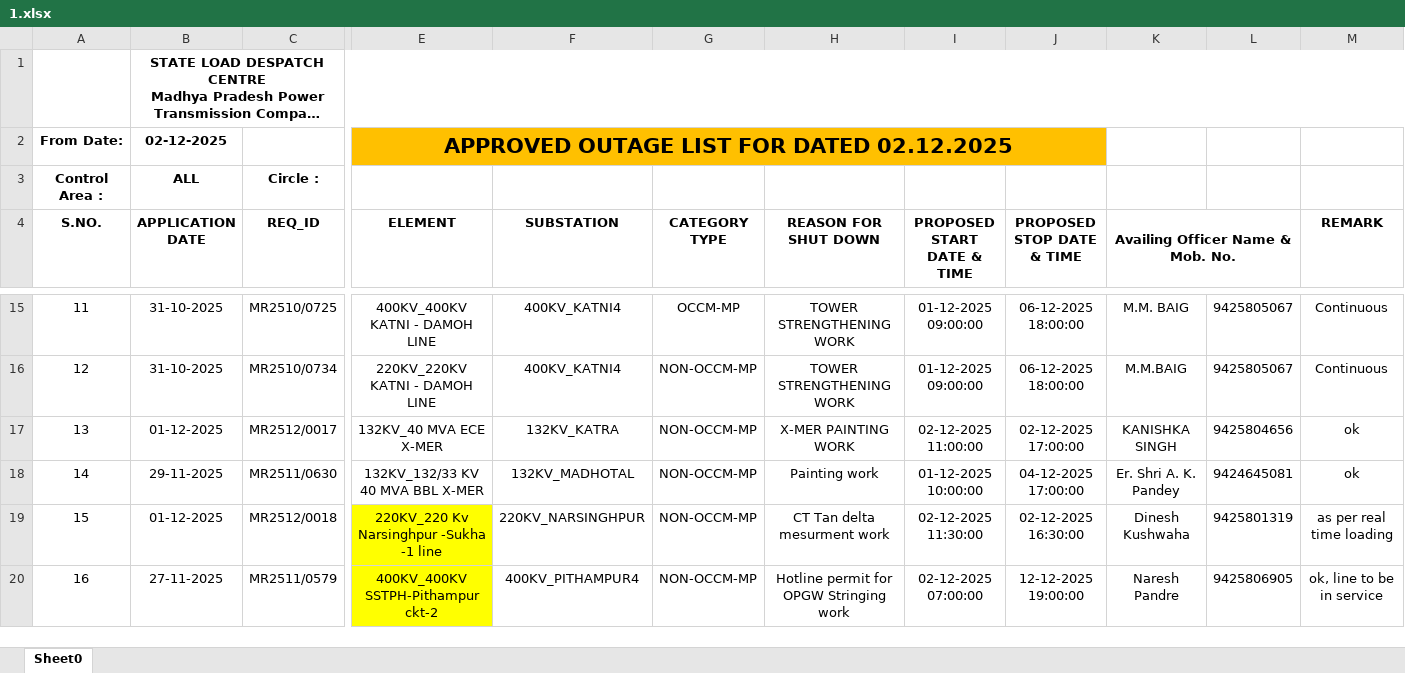
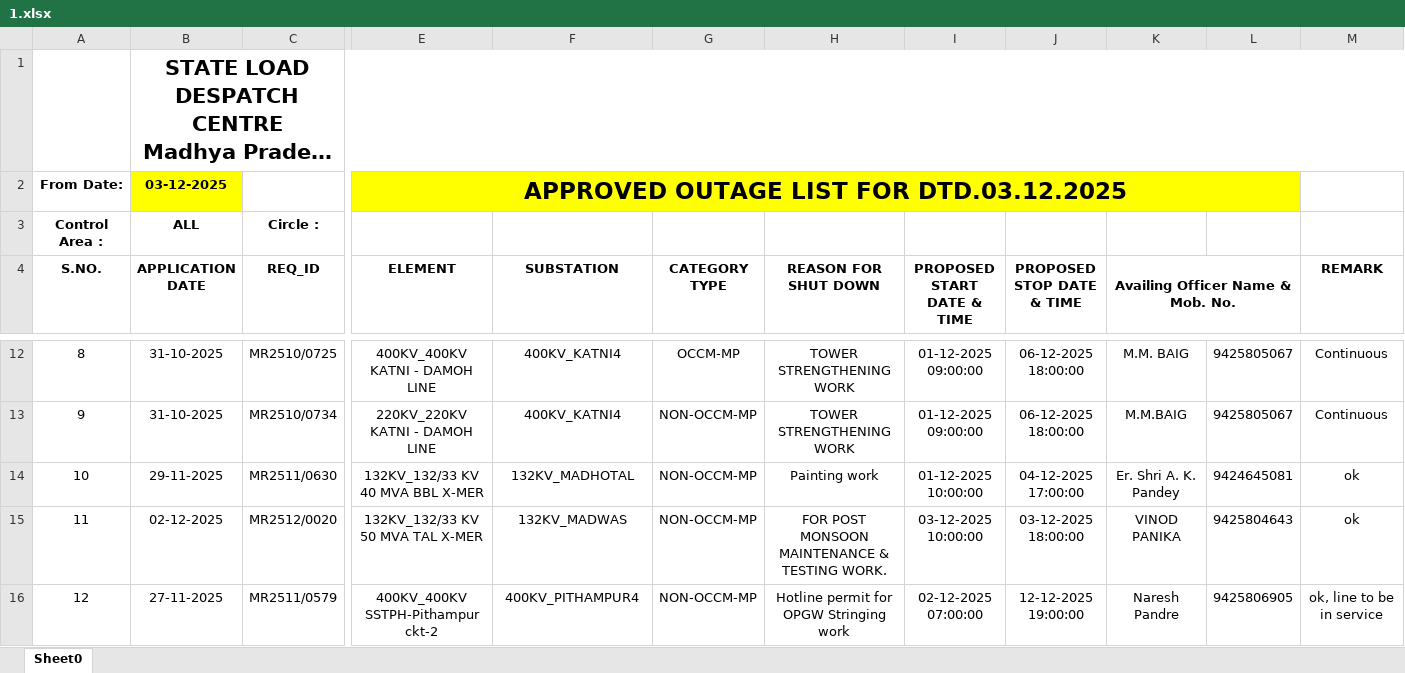
Before and after one commit to SLDCMP/shutdown, an Excel workbook: 1.xlsx, sheet Sheet0, drawn as a sheet; only a part is shown, gaps mark what is left out; long unchanged cells end in …; values as stored, in another font and other column widths than the file's, no borders; charts and pictures not drawn; removed rows and columns are numbered as before the commit, all else as after; rows hold the shown columns only; the diff covers the shown part only; the diff names each change by its address in the sheet, - before the commit and + after, or states it on an @@ line.

Commit message:
Add files via upload

```diff
--- a/1.xlsx (sheet Sheet0)
+++ b/1.xlsx (sheet Sheet0)
@@ B1 text size: larger @@
-B2 (APPLICATION DATE): 02-12-2025
+B2 (APPLICATION DATE): 03-12-2025
-B2 fill: none
+B2 fill: #FFFF00
-E2 (ELEMENT): APPROVED OUTAGE LIST FOR DATED 02.12.2025
+E2 (ELEMENT): APPROVED OUTAGE LIST FOR DTD.03.12.2025
-E2:J2 fill: #FFC000
+E2:J2 fill: #FFFF00
@@ E2 text size: larger @@
-E2:J2 merged
+E2:L2 merged
-K2:L2 fill: none
+K2:L2 fill: #FFFF00
@@ column A (S.NO.) renumbered between rows 5 and 34 @@
-row 17: 13 | 01-12-2025 | MR2512/0017 | 132KV_40 MVA ECE X-MER | 132KV_KATRA | NON-OCCM-MP | X-MER PAINTING WORK | 02-12-2025 11:00:00 | 02-12-2025 17:00:00 | KANISHKA SINGH | 9425804656 | ok
-row 19: 15 | 01-12-2025 | MR2512/0018 | 220KV_220 Kv Narsinghpur -Sukha -1 line | 220KV_NARSINGHPUR | NON-OCCM-MP | CT Tan delta mesurment work | 02-12-2025 11:30:00 | 02-12-2025 16:30:00 | Dinesh Kushwaha | 9425801319 | as per real time loading
+row 15: 11 | 02-12-2025 | MR2512/0020 | 132KV_132/33 KV 50 MVA TAL X-MER | 132KV_MADWAS | NON-OCCM-MP | FOR POST MONSOON MAINTENANCE & TESTING WORK. | 03-12-2025 10:00:00 | 03-12-2025 18:00:00 | VINOD PANIKA | 9425804643 | ok
-E16 fill: #FFFF00
+E16 fill: none
```
Also changed, not shown: 8 added rows, 11 removed rows, 46 edited cells and cell formats elsewhere in this sheet, charts or pictures.
